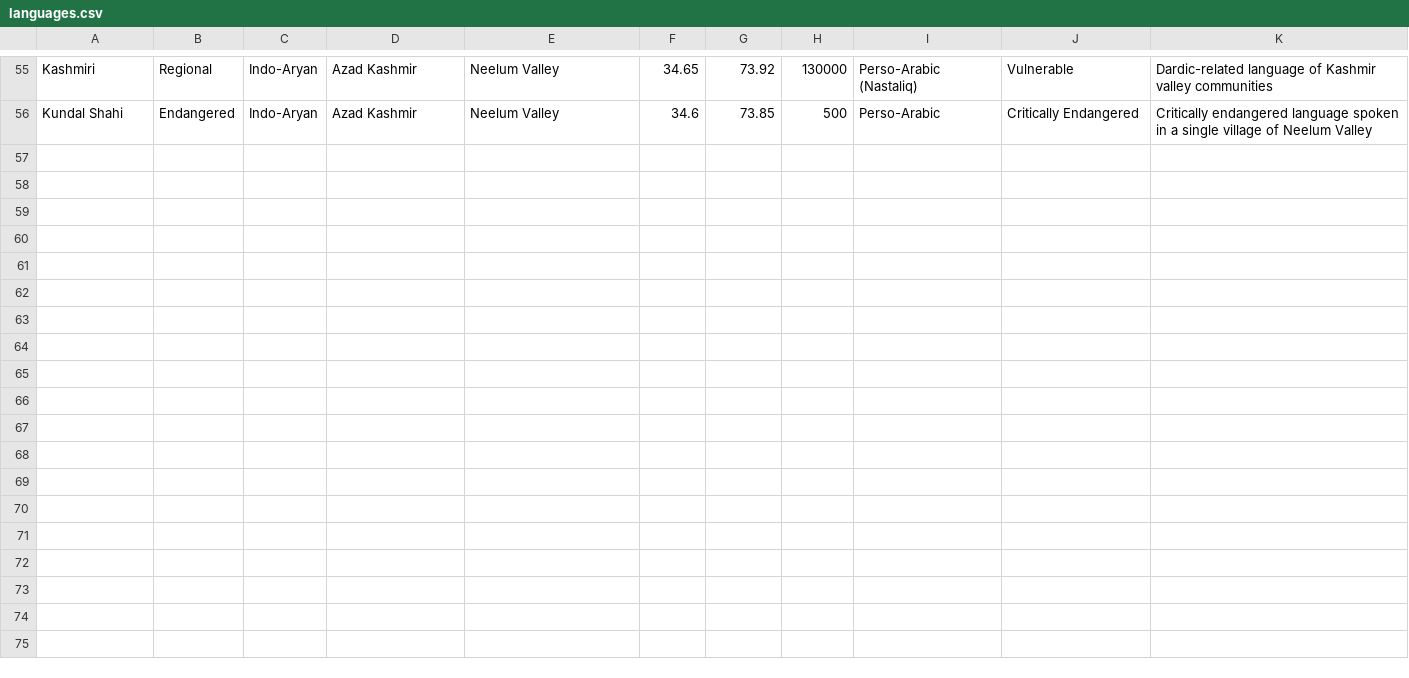
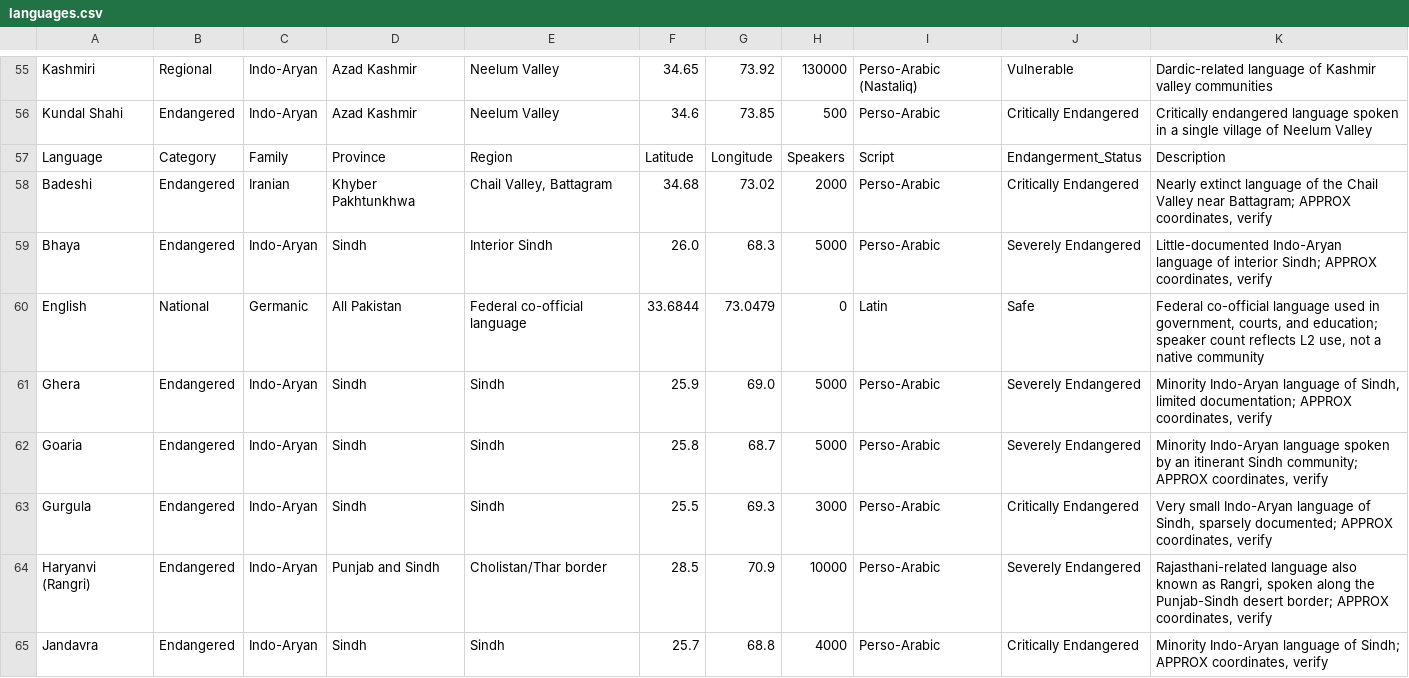
Before and after one commit to nokhaiz-1989/Digital-Language-Map-2, a CSV file: data/languages.csv, drawn as a sheet; only a part is shown, gaps mark what is left out; the diff covers the shown part only.

Commit message:
languages.csv

```diff
--- a/data/languages.csv
+++ b/data/languages.csv
@@ -56 +56,10 @@ Kashmiri,Regional,Indo-Aryan,Azad Kashmir,Neelum Valley,34.65,73.92,130000,Perso
 Kundal Shahi,Endangered,Indo-Aryan,Azad Kashmir,Neelum Valley,34.6,73.85,500,Perso-Arabic,Critically Endangered,Critically endangered language spoken in a single village of Neelum Valley
+Language,Category,Family,Province,Region,Latitude,Longitude,Speakers,Script,Endangerment_Status,Description
+Badeshi,Endangered,Iranian,Khyber Pakhtunkhwa,"Chail Valley, Battagram",34.68,73.02,2000,Perso-Arabic,Critically Endangered,"Nearly extinct language of the Chail Valley near Battagram; APPROX coordinates, verify"
+Bhaya,Endangered,Indo-Aryan,Sindh,Interior Sindh,26.0,68.3,5000,Perso-Arabic,Severely Endangered,"Little-documented Indo-Aryan language of interior Sindh; APPROX coordinates, verify"
+English,National,Germanic,All Pakistan,Federal co-official language,33.6844,73.0479,0,Latin,Safe,"Federal co-official language used in government, courts, and education; speaker count reflects L2 use, not a native community"
+Ghera,Endangered,Indo-Aryan,Sindh,Sindh,25.9,69.0,5000,Perso-Arabic,Severely Endangered,"Minority Indo-Aryan language of Sindh, limited documentation; APPROX coordinates, verify"
+Goaria,Endangered,Indo-Aryan,Sindh,Sindh,25.8,68.7,5000,Perso-Arabic,Severely Endangered,"Minority Indo-Aryan language spoken by an itinerant Sindh community; APPROX coordinates, verify"
+Gurgula,Endangered,Indo-Aryan,Sindh,Sindh,25.5,69.3,3000,Perso-Arabic,Critically Endangered,"Very small Indo-Aryan language of Sindh, sparsely documented; APPROX coordinates, verify"
+Haryanvi (Rangri),Endangered,Indo-Aryan,Punjab and Sindh,Cholistan/Thar border,28.5,70.9,10000,Perso-Arabic,Severely Endangered,"Rajasthani-related language also known as Rangri, spoken along the Punjab-Sindh desert border; APPROX coordinates, verify"
+Jandavra,Endangered,Indo-Aryan,Sindh,Sindh,25.7,68.8,4000,Perso-Arabic,Critically Endangered,"Minority Indo-Aryan language of Sindh; APPROX coordinates, verify"
```
Also changed, not shown: 8 added rows elsewhere in this file.
